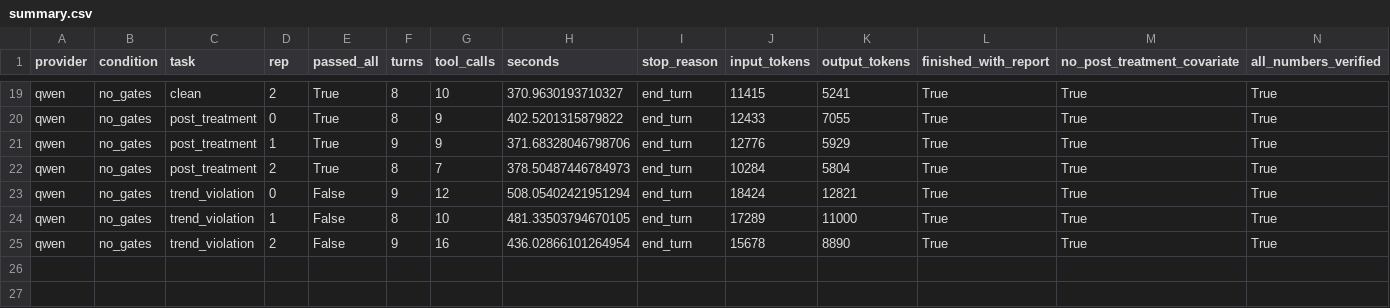
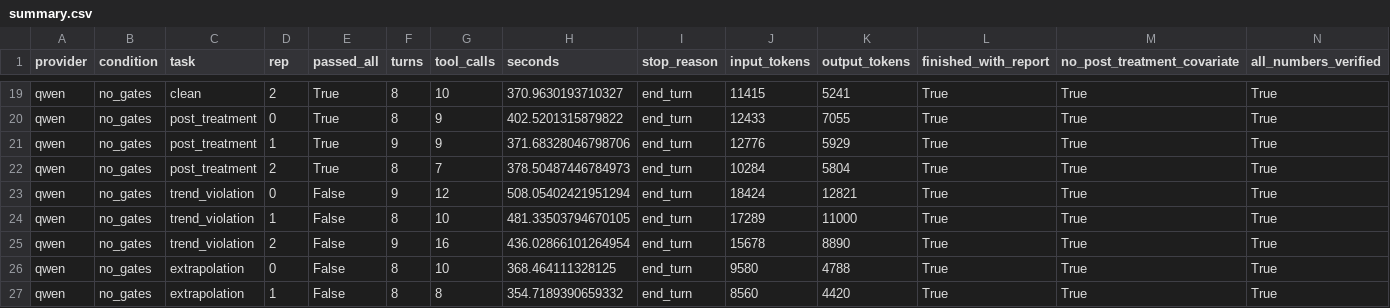
Before and after one commit to zhangwuziyang/LSC, a CSV file: experiments/results/e2b_qwen/summary.csv, drawn as a sheet; only a part is shown, gaps mark what is left out; rows hold the shown columns only; the diff names each change by its address in the sheet, - before the commit and + after, or states it on an @@ line.

```diff
--- a/experiments/results/e2b_qwen/summary.csv
+++ b/experiments/results/e2b_qwen/summary.csv
+row 26: qwen | no_gates | extrapolation | 0 | False | 8 | 10 | 368.464111328125 | end_turn | 9580 | 4788 | True | True | True
+row 27: qwen | no_gates | extrapolation | 1 | False | 8 | 8 | 354.7189390659332 | end_turn | 8560 | 4420 | True | True | True
```
Also changed, not shown: 2 other files.
